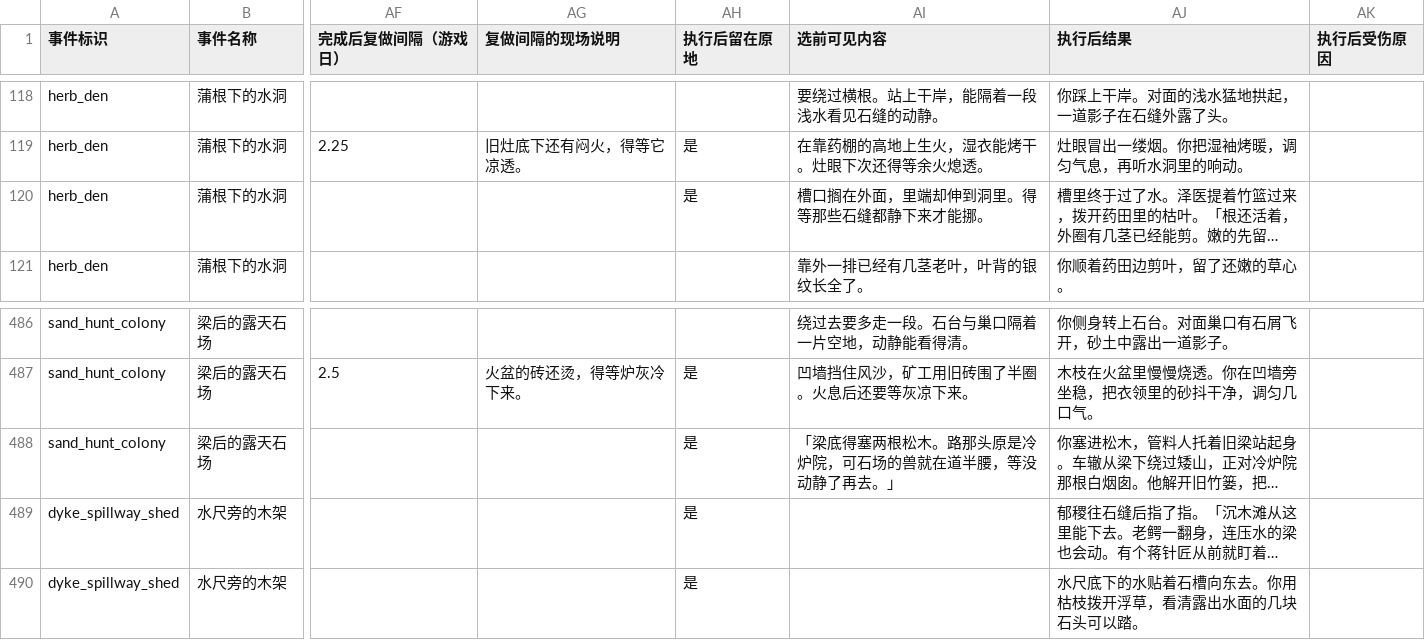
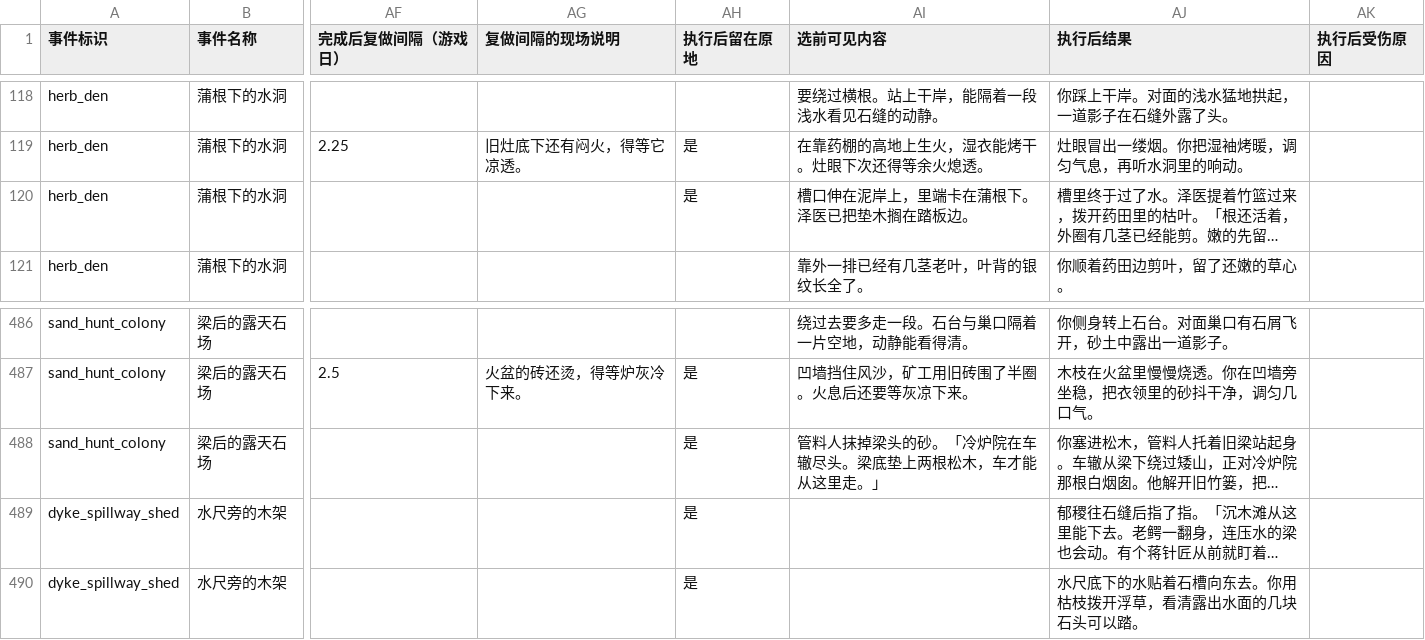
Before and after one commit to morimox/wilds-of-the-veil, a CSV file: docs/tables/event-choices.csv, drawn as a sheet; only a part is shown, gaps mark what is left out; long unchanged cells end in …; the diff names each change by its address in the sheet, - before the commit and + after, or states it on an @@ line.

```diff
--- a/docs/tables/event-choices.csv
+++ b/docs/tables/event-choices.csv
-AI120 (选前可见内容): 槽口搁在外面，里端却伸到洞里。得等那些石缝都静下来才能挪。
+AI120 (选前可见内容): 槽口伸在泥岸上，里端卡在蒲根下。泽医已把垫木搁在踏板边。
-AI488 (选前可见内容): 「梁底得塞两根松木。路那头原是冷炉院，可石场的兽就在道半腰，等没动静了再去。」
+AI488 (选前可见内容): 管料人抹掉梁头的砂。「冷炉院在车辙尽头。梁底垫上两根松木，车才能从这里走。」
```
Also changed, not shown: 4 other files.
